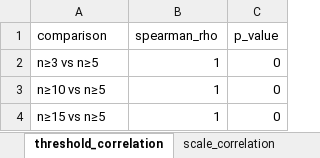
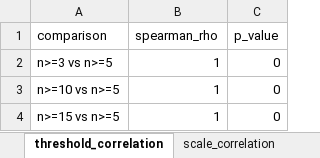
Before and after one commit to mtu55/PrivacyMort, an Excel workbook: results/sensitivity_analysis.xlsx, sheet threshold_correlation, drawn as a sheet; values as stored, in another font and other column widths than the file's, no borders; the diff names each change by its address in the sheet, - before the commit and + after, or states it on an @@ line.

```diff
--- a/results/sensitivity_analysis.xlsx (sheet threshold_correlation)
+++ b/results/sensitivity_analysis.xlsx (sheet threshold_correlation)
-A2 (comparison): n≥3 vs n≥5
+A2 (comparison): n>=3 vs n>=5
-A3 (comparison): n≥10 vs n≥5
+A3 (comparison): n>=10 vs n>=5
-A4 (comparison): n≥15 vs n≥5
+A4 (comparison): n>=15 vs n>=5
```
Also changed, not shown: sheet scale_correlation, sheet threshold_counts, 33 other files.
